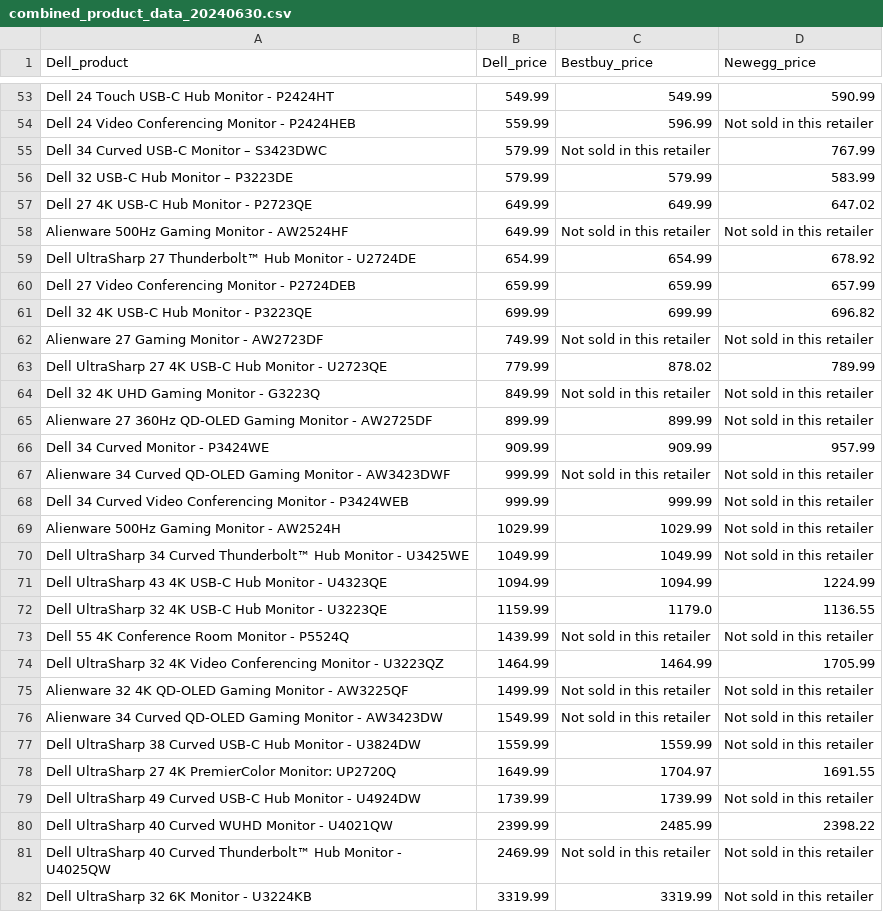
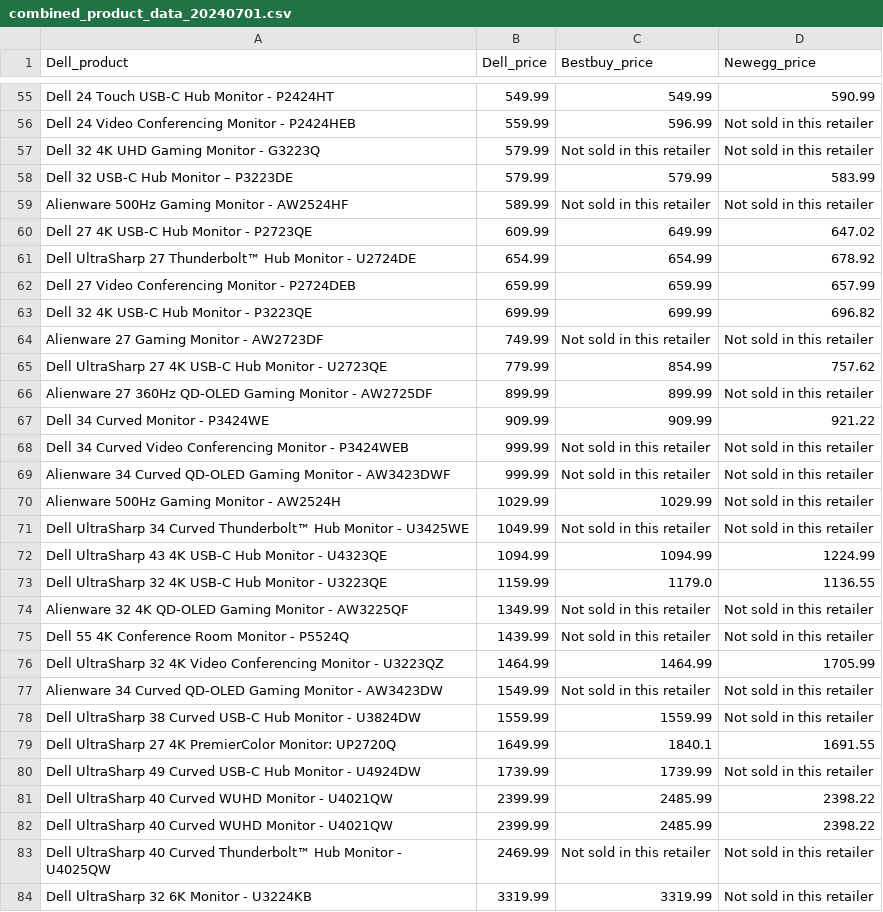
Before and after one commit to sunshineagoo17/brainstation-industry-project-local-install, a CSV file: server/scripts/data/combined_product_data_20240701.csv (was server/scripts/data/combined_product_data_20240630.csv), drawn as a sheet; only a part is shown, gaps mark what is left out; the diff covers the shown part only.

```diff
--- a/server/scripts/data/combined_product_data_20240630.csv
+++ b/server/scripts/data/combined_product_data_20240701.csv
@@ -54,6 +56,6 @@ Dell 24 Touch USB-C Hub Monitor - P2424HT,549.99,549.99,590.99
 Dell 24 Video Conferencing Monitor - P2424HEB,559.99,596.99,Not sold in this retailer
-Dell 34 Curved USB-C Monitor – S3423DWC,579.99,Not sold in this retailer,767.99
+Dell 32 4K UHD Gaming Monitor - G3223Q,579.99,Not sold in this retailer,Not sold in this retailer
 Dell 32 USB-C Hub Monitor – P3223DE,579.99,579.99,583.99
-Dell 27 4K USB-C Hub Monitor - P2723QE,649.99,649.99,647.02
-Alienware 500Hz Gaming Monitor - AW2524HF,649.99,Not sold in this retailer,Not sold in this retailer
+Alienware 500Hz Gaming Monitor - AW2524HF,589.99,Not sold in this retailer,Not sold in this retailer
+Dell 27 4K USB-C Hub Monitor - P2723QE,609.99,649.99,647.02
 Dell UltraSharp 27 Thunderbolt™ Hub Monitor - U2724DE,654.99,654.99,678.92
@@ -62,19 +64,19 @@ Dell 32 4K USB-C Hub Monitor - P3223QE,699.99,699.99,696.82
 Alienware 27 Gaming Monitor - AW2723DF,749.99,Not sold in this retailer,Not sold in this retailer
-Dell UltraSharp 27 4K USB-C Hub Monitor - U2723QE,779.99,878.02,789.99
-Dell 32 4K UHD Gaming Monitor - G3223Q,849.99,Not sold in this retailer,Not sold in this retailer
+Dell UltraSharp 27 4K USB-C Hub Monitor - U2723QE,779.99,854.99,757.62
 Alienware 27 360Hz QD-OLED Gaming Monitor - AW2725DF,899.99,899.99,Not sold in this retailer
-Dell 34 Curved Monitor - P3424WE,909.99,909.99,957.99
+Dell 34 Curved Monitor - P3424WE,909.99,909.99,921.22
+Dell 34 Curved Video Conferencing Monitor - P3424WEB,999.99,Not sold in this retailer,Not sold in this retailer
 Alienware 34 Curved QD-OLED Gaming Monitor - AW3423DWF,999.99,Not sold in this retailer,Not sold in this retailer
-Dell 34 Curved Video Conferencing Monitor - P3424WEB,999.99,999.99,Not sold in this retailer
 Alienware 500Hz Gaming Monitor - AW2524H,1029.99,1029.99,Not sold in this retailer
-Dell UltraSharp 34 Curved Thunderbolt™  Hub Monitor - U3425WE,1049.99,1049.99,Not sold in this retailer
+Dell UltraSharp 34 Curved Thunderbolt™  Hub Monitor - U3425WE,1049.99,Not sold in this retailer,Not sold in this retailer
 Dell UltraSharp 43 4K USB-C Hub Monitor - U4323QE,1094.99,1094.99,1224.99
 Dell UltraSharp 32 4K USB-C Hub Monitor - U3223QE,1159.99,1179.0,1136.55
+Alienware 32 4K QD-OLED Gaming Monitor - AW3225QF,1349.99,Not sold in this retailer,Not sold in this retailer
 Dell 55 4K Conference Room Monitor - P5524Q,1439.99,Not sold in this retailer,Not sold in this retailer
 Dell UltraSharp 32 4K Video Conferencing Monitor - U3223QZ,1464.99,1464.99,1705.99
-Alienware 32 4K QD-OLED Gaming Monitor - AW3225QF,1499.99,Not sold in this retailer,Not sold in this retailer
 Alienware 34 Curved QD-OLED Gaming Monitor - AW3423DW,1549.99,Not sold in this retailer,Not sold in this retailer
 Dell UltraSharp 38 Curved USB-C Hub Monitor - U3824DW,1559.99,1559.99,Not sold in this retailer
-Dell UltraSharp 27 4K PremierColor Monitor: UP2720Q,1649.99,1704.97,1691.55
+Dell UltraSharp 27 4K PremierColor Monitor: UP2720Q,1649.99,1840.1,1691.55
 Dell UltraSharp 49 Curved USB-C Hub Monitor - U4924DW,1739.99,1739.99,Not sold in this retailer
+Dell UltraSharp 40 Curved WUHD Monitor - U4021QW,2399.99,2485.99,2398.22
 Dell UltraSharp 40 Curved WUHD Monitor - U4021QW,2399.99,2485.99,2398.22
```
Also changed, not shown: 17 added rows, 15 removed rows, 2 moved rows and 12 edited cells elsewhere in this file, server/scripts/data/bestbuy_dell_monitor_20240701.csv, server/scripts/data/newegg_comparison_20240701.csv, 4 other files.
